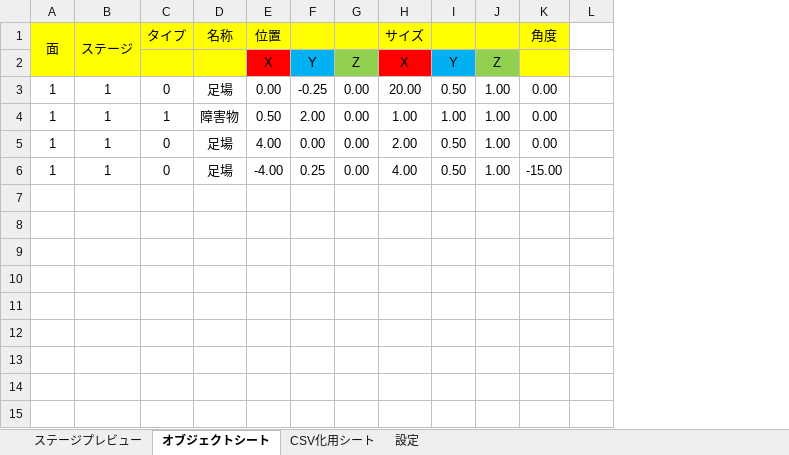
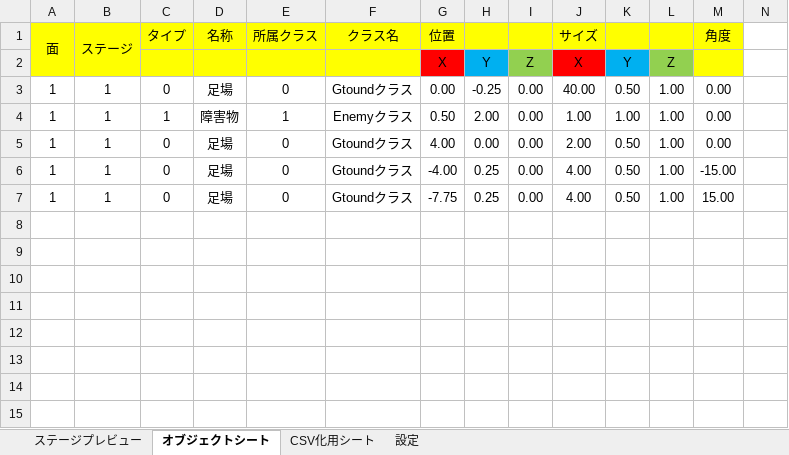
Before and after one commit to Takagi3948/HEW_205, an Excel workbook: HEW_205/Stage/StageSeat.xlsm, sheet オブジェクトシート, drawn as a sheet; only a part is shown; values as stored, in another font and other column widths than the file's, no borders; addresses are those after the commit; rows hold the shown columns only; the diff names each change by its address in the sheet, - before the commit and + after, or states it on an @@ line.

Commit message:
StageSeetからステージの読み込み完了

```diff
--- a/HEW_205/Stage/StageSeat.xlsm (sheet オブジェクトシート)
+++ b/HEW_205/Stage/StageSeat.xlsm (sheet オブジェクトシート)
+column E (所属クラス), rows 3-7: 0 | 1 | 0 | 0 | 0
+column F (クラス名), rows 3-7: Gtoundクラス | Enemyクラス | Gtoundクラス | Gtoundクラス | Gtoundクラス
-J3 (サイズ): 20.00
+J3 (サイズ): 40.00
-row 7: (empty)
+row 7: 1 | 1 | 0 | 足場 | 0 | Gtoundクラス | -7.75 | 0.25 | 0.00 | 4.00 | 0.50 | 1.00 | 15.00
```
Also changed, not shown: sheet CSV化用シート, sheet 設定, formulas that keep their value, charts or pictures, 10 other files.
